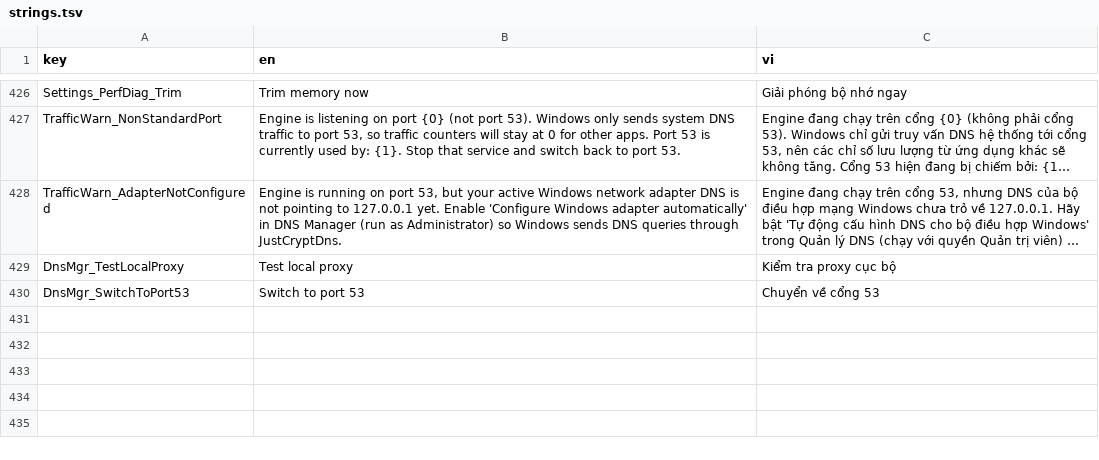
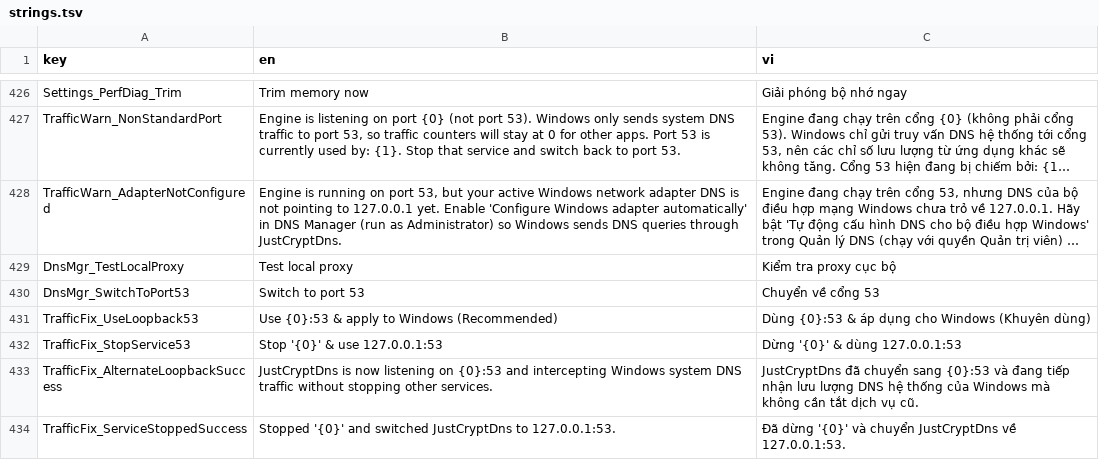
Before and after one commit to longtygu/JustCryptDns, a TSV file: tools/strings.tsv, drawn as a sheet; only a part is shown, gaps mark what is left out; long unchanged cells end in ….

Commit message:
Add zero-conflict 127.0.0.2:53 alternate loopback resolution, UAC netsh support & 1-click conflicting service stop

```diff
--- a/tools/strings.tsv
+++ b/tools/strings.tsv
@@ -430 +430,5 @@ DnsMgr_TestLocalProxy|Test local proxy|Kiểm tra proxy cục bộ
 DnsMgr_SwitchToPort53|Switch to port 53|Chuyển về cổng 53
+TrafficFix_UseLoopback53|Use {0}:53 & apply to Windows (Recommended)|Dùng {0}:53 & áp dụng cho Windows (Khuyên dùng)
+TrafficFix_StopService53|Stop '{0}' & use 127.0.0.1:53|Dừng '{0}' & dùng 127.0.0.1:53
+TrafficFix_AlternateLoopbackSuccess|JustCryptDns is now listening on {0}:53 and intercepting Windows system DNS traffic without stopping other services.|JustCryptDns đã chuyển sang {0}:53 và đang tiếp nhận lưu lượng DNS hệ thống của Windows mà không cần tắt dịch vụ cũ.
+TrafficFix_ServiceStoppedSuccess|Stopped '{0}' and switched JustCryptDns to 127.0.0.1:53.|Đã dừng '{0}' và chuyển JustCryptDns về 127.0.0.1:53.
```
Also changed, not shown: 11 other files.
